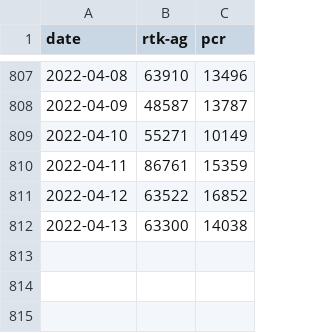
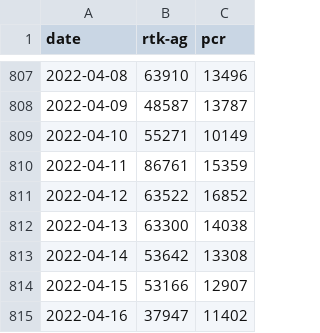
Before and after one commit to MoH-Malaysia/covid19-public, a CSV file: epidemic/tests_malaysia.csv, drawn as a sheet; only a part is shown, gaps mark what is left out.

Commit message:
Update: 2022-04-16

```diff
--- a/epidemic/tests_malaysia.csv
+++ b/epidemic/tests_malaysia.csv
@@ -812 +812,4 @@ date,rtk-ag,pcr
 2022-04-13,63300,14038
+2022-04-14,53642,13308
+2022-04-15,53166,12907
+2022-04-16,37947,11402
```
